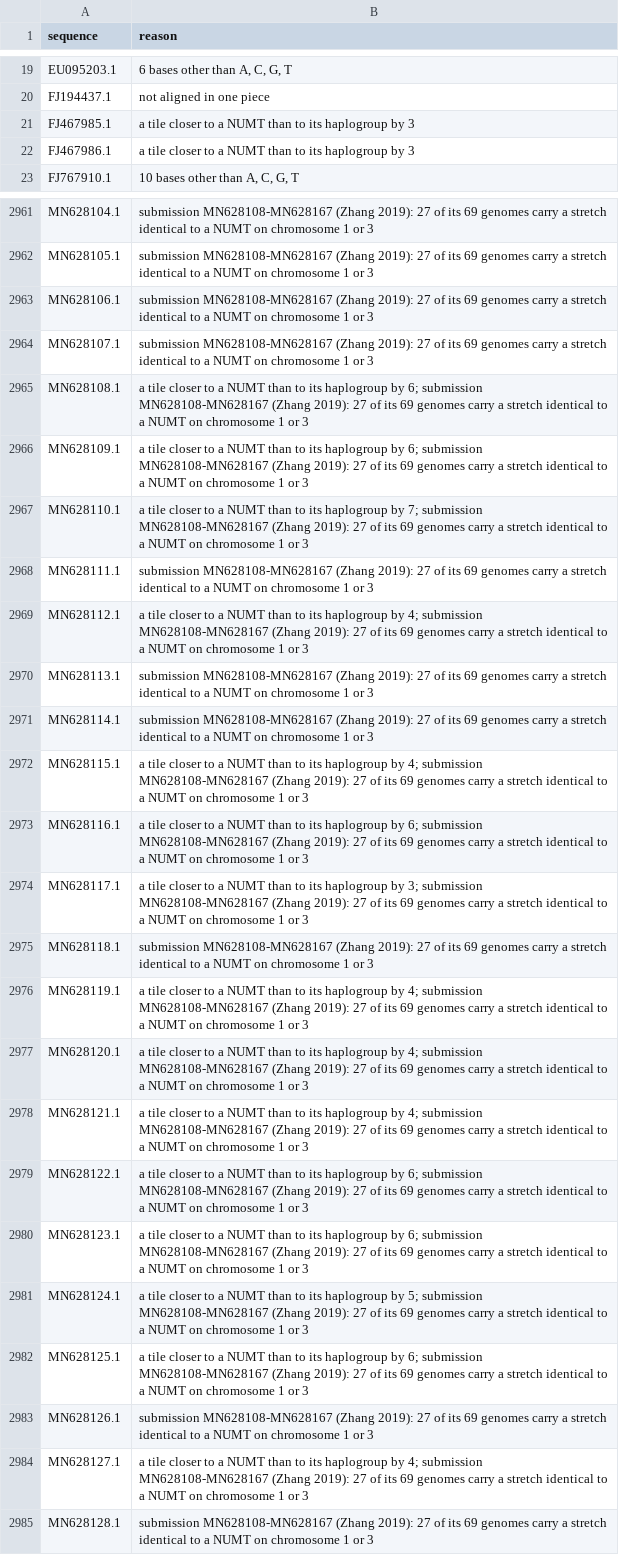
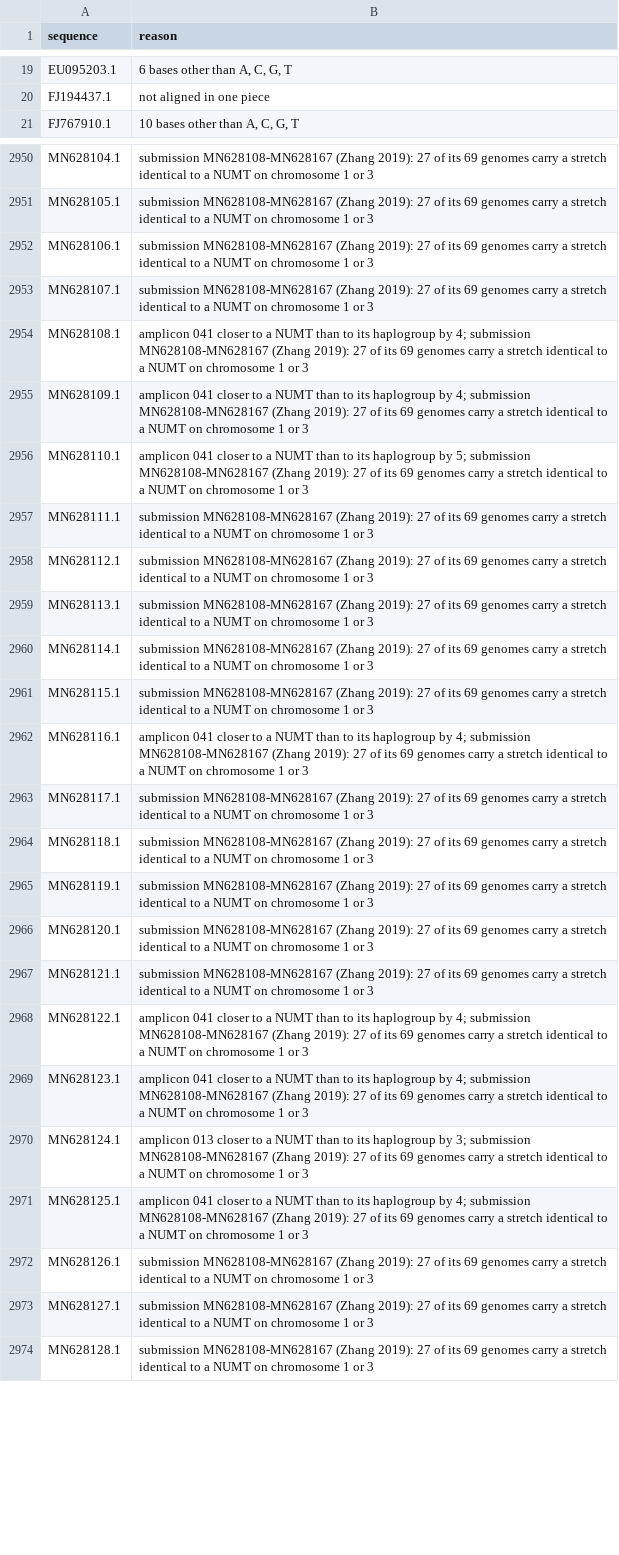
Before and after one commit to PeterResutik/FMP-NimaGen, a TSV file: resources/rtn_files/humans/build/left_out.tsv, drawn as a sheet; only a part is shown, gaps mark what is left out; removed rows and columns are numbered as before the commit, all else as after; the diff covers the shown part only; the diff names each change by its address in the sheet, - before the commit and + after, or states it on an @@ line.

Commit message:
Check the humans file for NUMT stretches amplicon by amplicon
rtn sets a read to MAPQ 0 when no genome in the humans file explains it
closely enough, so a genome that carries a NUMT-like stretch lets the reads
of that NUMT pass. The build left out genomes with a stretch closer to a NUMT
than to their own mitoLEAF haplogroup, but it looked at 200-base tiles, whose
borders have nothing to do with the reads rtn judges.

The check now uses the inserts of the NimaGen amplicons, the stretches
between the primers that make up a primer-trimmed read. It finds a genome
whose amplicon 097 is 5 differences closer to a NUMT than to its haplogroup,
a stretch the tiles had split, and it no longer leaves out 31 genomes in
which only a tile, not an amplicon insert, crossed the margin. The file is
rebuilt as humans_NimaGen_2026-10-19.fa; the new name makes the first run
after the update build the index again.

```diff
--- a/resources/rtn_files/humans/build/left_out.tsv
+++ b/resources/rtn_files/humans/build/left_out.tsv
-row 21: FJ467985.1 | a tile closer to a NUMT than to its haplogroup by 3
-row 22: FJ467986.1 | a tile closer to a NUMT than to its haplogroup by 3
-B2954:B2955 (reason): a tile closer to a NUMT than to its haplogroup by 6; submission MN628108-MN628167…
+B2954:B2955 (reason): amplicon 041 closer to a NUMT than to its haplogroup by 4; submission MN628108-MN628167…
-B2956 (reason): a tile closer to a NUMT than to its haplogroup by 7; submission MN628108-MN628167…
+B2956 (reason): amplicon 041 closer to a NUMT than to its haplogroup by 5; submission MN628108-MN628167…
-B2958 (reason): a tile closer to a NUMT than to its haplogroup by 4; submission MN628108-MN628167…
+B2958 (reason): submission MN628108-MN628167…
-B2961 (reason): a tile closer to a NUMT than to its haplogroup by 4; submission MN628108-MN628167…
+B2961 (reason): submission MN628108-MN628167…
-B2962 (reason): a tile closer to a NUMT than to its haplogroup by 6; submission MN628108-MN628167…
+B2962 (reason): amplicon 041 closer to a NUMT than to its haplogroup by 4; submission MN628108-MN628167…
-B2963 (reason): a tile closer to a NUMT than to its haplogroup by 3; submission MN628108-MN628167…
+B2963 (reason): submission MN628108-MN628167…
-B2965:B2967 (reason): a tile closer to a NUMT than to its haplogroup by 4; submission MN628108-MN628167…
+B2965:B2967 (reason): submission MN628108-MN628167…
-B2968:B2969 (reason): a tile closer to a NUMT than to its haplogroup by 6; submission MN628108-MN628167…
+B2968:B2969 (reason): amplicon 041 closer to a NUMT than to its haplogroup by 4; submission MN628108-MN628167…
-B2970 (reason): a tile closer to a NUMT than to its haplogroup by 5; submission MN628108-MN628167…
+B2970 (reason): amplicon 013 closer to a NUMT than to its haplogroup by 3; submission MN628108-MN628167…
-B2971 (reason): a tile closer to a NUMT than to its haplogroup by 6; submission MN628108-MN628167…
+B2971 (reason): amplicon 041 closer to a NUMT than to its haplogroup by 4; submission MN628108-MN628167…
-B2973 (reason): a tile closer to a NUMT than to its haplogroup by 4; submission MN628108-MN628167…
+B2973 (reason): submission MN628108-MN628167…
```
Also changed, not shown: 2 added rows, 28 removed rows and 77 edited cells elsewhere in this file, resources/rtn_files/humans/build/members.tsv, 12 other files.
